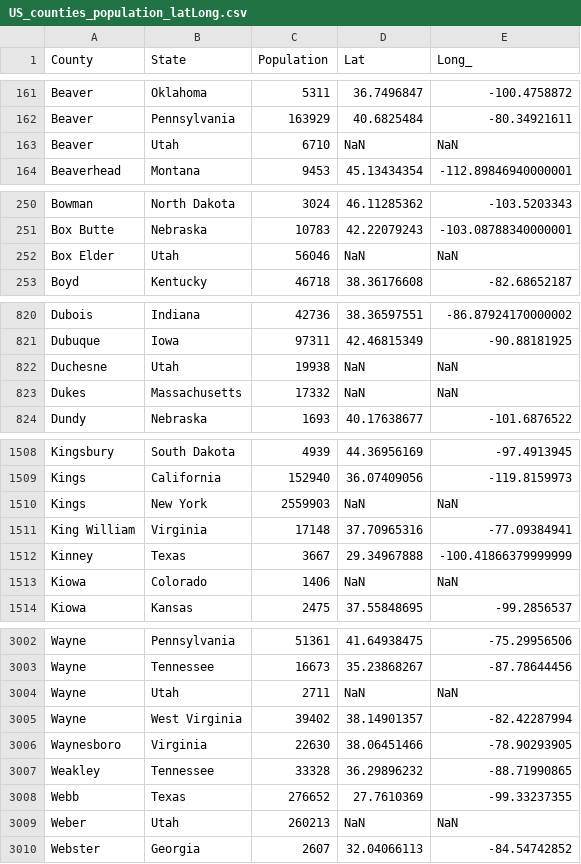
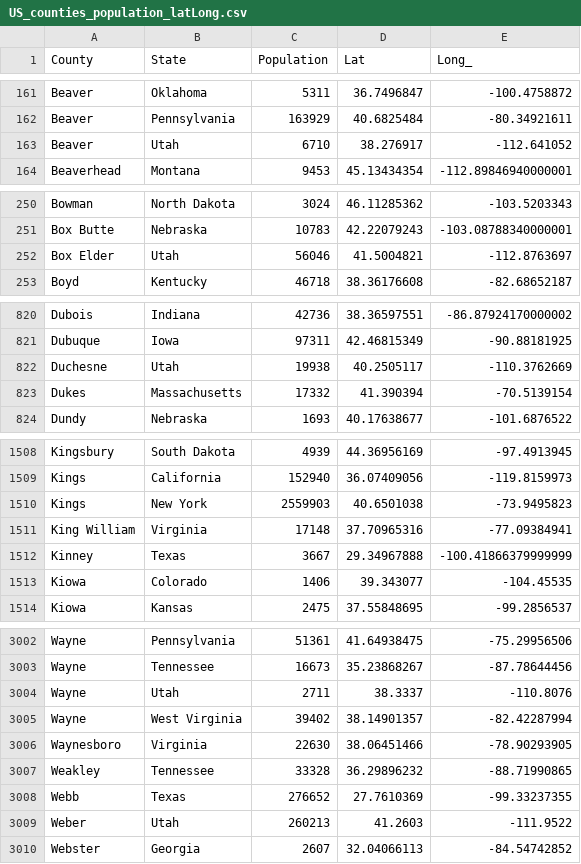
Before and after one commit to wilseypa/warped2-models, a CSV file: models/pandemic/data/US_counties_population_latLong.csv, drawn as a sheet; only a part is shown, gaps mark what is left out; the diff covers the shown part only.

Commit message:
- update US_counties_population_latLong.csv file with missing Lat/Long values

```diff
--- a/models/pandemic/data/US_counties_population_latLong.csv
+++ b/models/pandemic/data/US_counties_population_latLong.csv
@@ -162,3 +162,3 @@ Beaver,Oklahoma,5311,36.7496847,-100.4758872
 Beaver,Pennsylvania,163929,40.6825484,-80.34921611
-Beaver,Utah,6710,NaN,NaN
+Beaver,Utah,6710,38.276917,-112.641052
 Beaverhead,Montana,9453,45.13434354,-112.89846940000001
@@ -251,3 +251,3 @@ Bowman,North Dakota,3024,46.11285362,-103.5203343
 Box Butte,Nebraska,10783,42.22079243,-103.08788340000001
-Box Elder,Utah,56046,NaN,NaN
+Box Elder,Utah,56046,41.5004821,-112.8763697
 Boyd,Kentucky,46718,38.36176608,-82.68652187
@@ -821,4 +821,4 @@ Dubois,Indiana,42736,38.36597551,-86.87924170000002
 Dubuque,Iowa,97311,42.46815349,-90.88181925
-Duchesne,Utah,19938,NaN,NaN
-Dukes,Massachusetts,17332,NaN,NaN
+Duchesne,Utah,19938,40.2505117,-110.3762669
+Dukes,Massachusetts,17332,41.390394,-70.5139154
 Dundy,Nebraska,1693,40.17638677,-101.6876522
@@ -1509,6 +1509,6 @@ Kingsbury,South Dakota,4939,44.36956169,-97.4913945
 Kings,California,152940,36.07409056,-119.8159973
-Kings,New York,2559903,NaN,NaN
+Kings,New York,2559903,40.6501038,-73.9495823
 King William,Virginia,17148,37.70965316,-77.09384941
 Kinney,Texas,3667,29.34967888,-100.41866379999999
-Kiowa,Colorado,1406,NaN,NaN
+Kiowa,Colorado,1406,39.343077,-104.45535
 Kiowa,Kansas,2475,37.55848695,-99.2856537
@@ -3003,3 +3003,3 @@ Wayne,Pennsylvania,51361,41.64938475,-75.29956506
 Wayne,Tennessee,16673,35.23868267,-87.78644456
-Wayne,Utah,2711,NaN,NaN
+Wayne,Utah,2711,38.3337,-110.8076
 Wayne,West Virginia,39402,38.14901357,-82.42287994
@@ -3008,3 +3008,3 @@ Weakley,Tennessee,33328,36.29896232,-88.71990865
 Webb,Texas,276652,27.7610369,-99.33237355
-Weber,Utah,260213,NaN,NaN
+Weber,Utah,260213,41.2603,-111.9522
 Webster,Georgia,2607,32.04066113,-84.54742852
```
Also changed, not shown: 56 edited cells elsewhere in this file.
